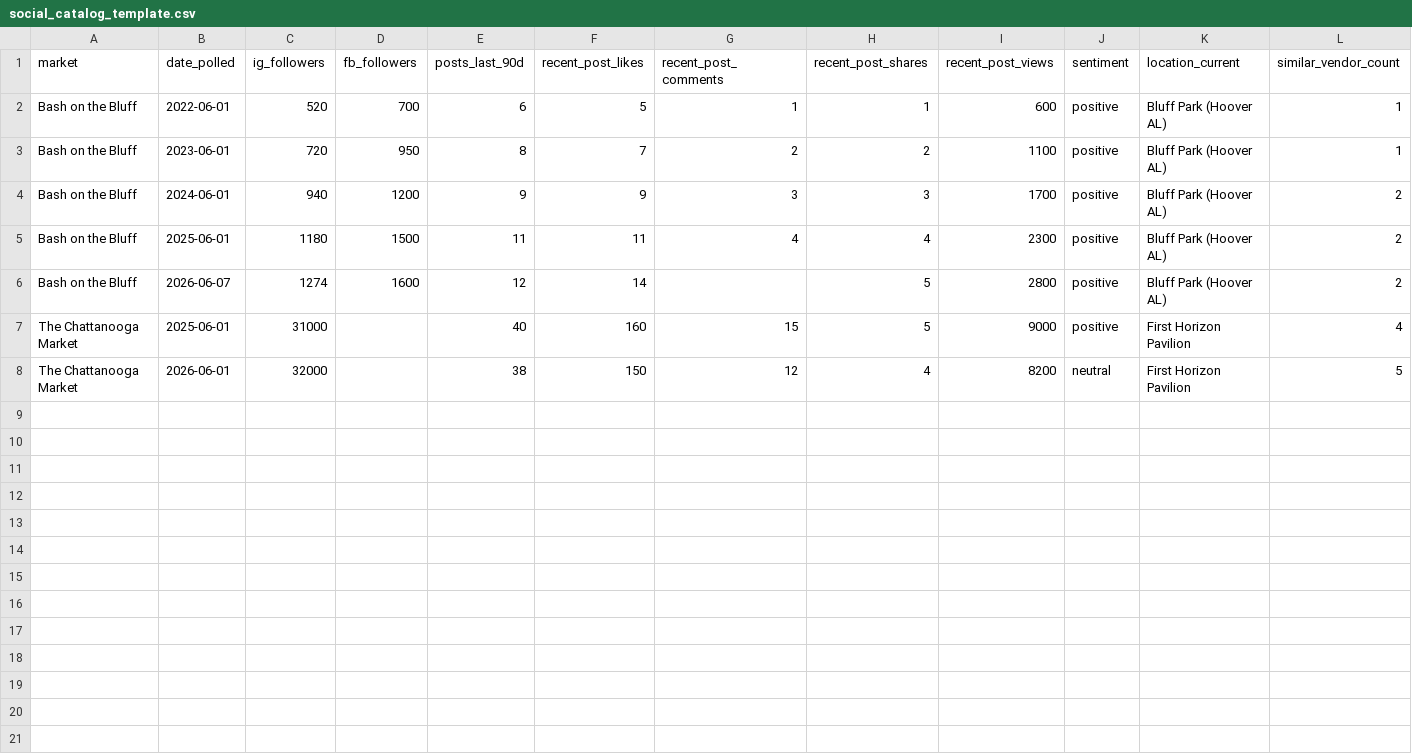
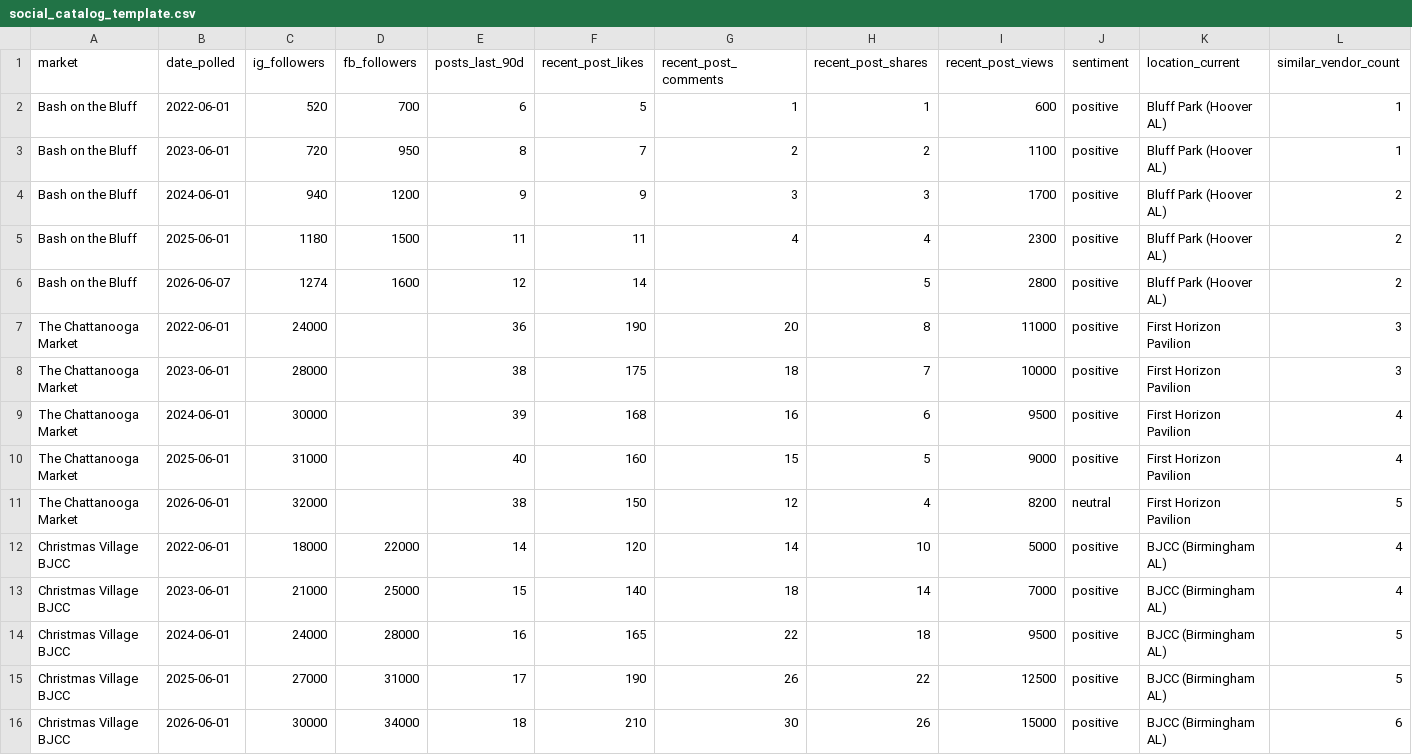
Before and after one commit to don-petry/don-petry, a CSV file: skills/market-manager/assets/social_catalog_template.csv, drawn as a sheet; only a part is shown; rows hold the shown columns only; the diff names each change by its address in the sheet, - before the commit and + after, or states it on an @@ line.

```diff
--- a/skills/market-manager/assets/social_catalog_template.csv
+++ b/skills/market-manager/assets/social_catalog_template.csv
+row 7: The Chattanooga Market | 2022-06-01 | 24000 |  | 36 | 190 | 20 | 8 | 11000 | positive | First Horizon Pavilion | 3
+row 8: The Chattanooga Market | 2023-06-01 | 28000 |  | 38 | 175 | 18 | 7 | 10000 | positive | First Horizon Pavilion | 3
+row 9: The Chattanooga Market | 2024-06-01 | 30000 |  | 39 | 168 | 16 | 6 | 9500 | positive | First Horizon Pavilion | 4
+row 12: Christmas Village BJCC | 2022-06-01 | 18000 | 22000 | 14 | 120 | 14 | 10 | 5000 | positive | BJCC (Birmingham AL) | 4
+row 13: Christmas Village BJCC | 2023-06-01 | 21000 | 25000 | 15 | 140 | 18 | 14 | 7000 | positive | BJCC (Birmingham AL) | 4
+row 14: Christmas Village BJCC | 2024-06-01 | 24000 | 28000 | 16 | 165 | 22 | 18 | 9500 | positive | BJCC (Birmingham AL) | 5
+row 15: Christmas Village BJCC | 2025-06-01 | 27000 | 31000 | 17 | 190 | 26 | 22 | 12500 | positive | BJCC (Birmingham AL) | 5
+row 16: Christmas Village BJCC | 2026-06-01 | 30000 | 34000 | 18 | 210 | 30 | 26 | 15000 | positive | BJCC (Birmingham AL) | 6
```
